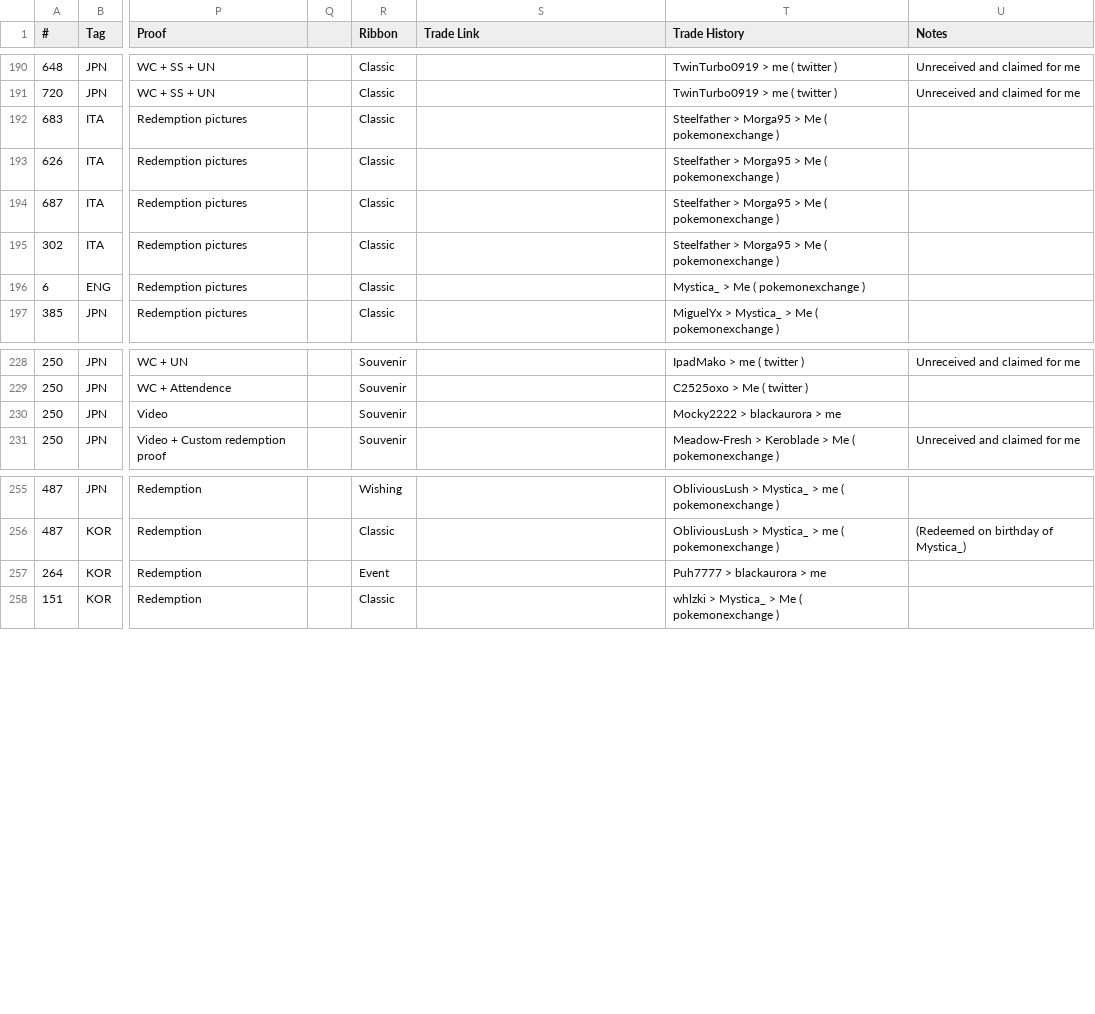
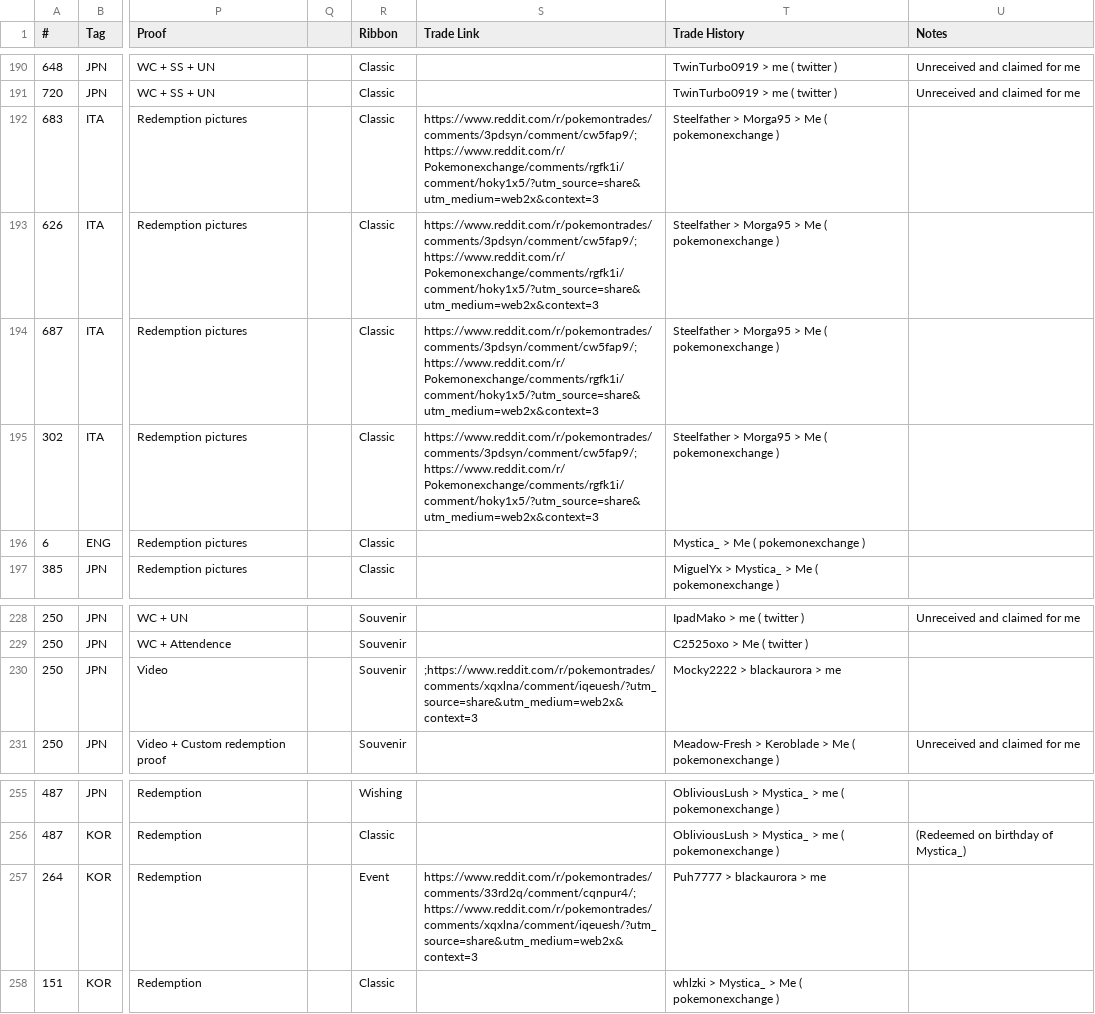
Before and after one commit to AznPoke/aznpoke.github.io, a CSV file: events.csv, drawn as a sheet; only a part is shown, gaps mark what is left out; the diff names each change by its address in the sheet, - before the commit and + after, or states it on an @@ line.

Commit message:
updated trade links

```diff
--- a/events.csv
+++ b/events.csv
-S192:S195 (Trade Link): (empty)
+S192:S195 (Trade Link): https://www.reddit.com/r/pokemontrades/comments/3pdsyn/comment/cw5fap9/;https://www.reddit.com/r/Pokemonexchange/comments/rgfk1i/comment/hoky1x5/?utm_source=share&utm_medium=web2x&context=3
-S230 (Trade Link): (empty)
+S230 (Trade Link): ;https://www.reddit.com/r/pokemontrades/comments/xqxlna/comment/iqeuesh/?utm_source=share&utm_medium=web2x&context=3
-S257 (Trade Link): (empty)
+S257 (Trade Link): https://www.reddit.com/r/pokemontrades/comments/33rd2q/comment/cqnpur4/;https://www.reddit.com/r/pokemontrades/comments/xqxlna/comment/iqeuesh/?utm_source=share&utm_medium=web2x&context=3
```
Also changed, not shown: 1 other file.
